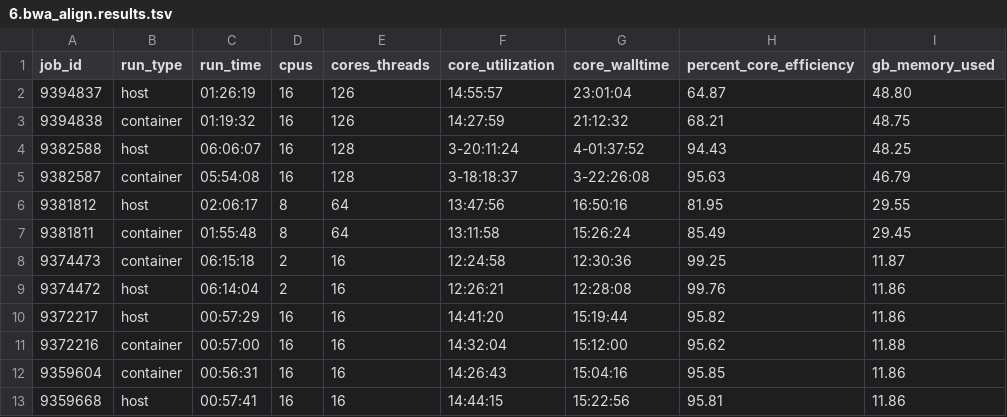
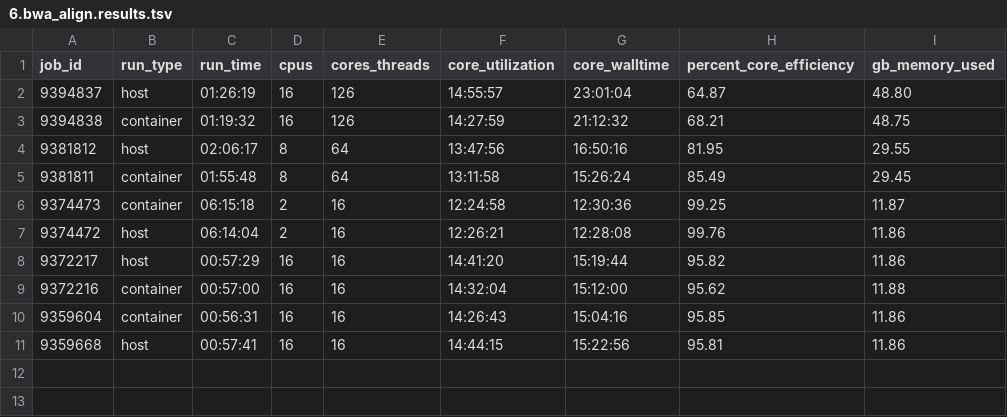
Before and after one commit to vsoch/singularity-scientific-example, a TSV file: Data/RunInfo/6.bwa_align.results.tsv, drawn as a sheet.

```diff
--- a/Data/RunInfo/6.bwa_align.results.tsv
+++ b/Data/RunInfo/6.bwa_align.results.tsv
@@ -3,4 +3,2 @@ job_id	run_type	run_time	cpus	cores_threads	core_utilization	core_walltime	perce
 9394838	container	01:19:32	16	126	14:27:59	21:12:32	68.21	48.75
-9382588	host	06:06:07	16	128	3-20:11:24	4-01:37:52	94.43	48.25
-9382587	container	05:54:08	16	128	3-18:18:37	3-22:26:08	95.63	46.79
 9381812	host	02:06:17	8	64	13:47:56	16:50:16	81.95	29.55
```
Also changed, not shown: 4 other files.
